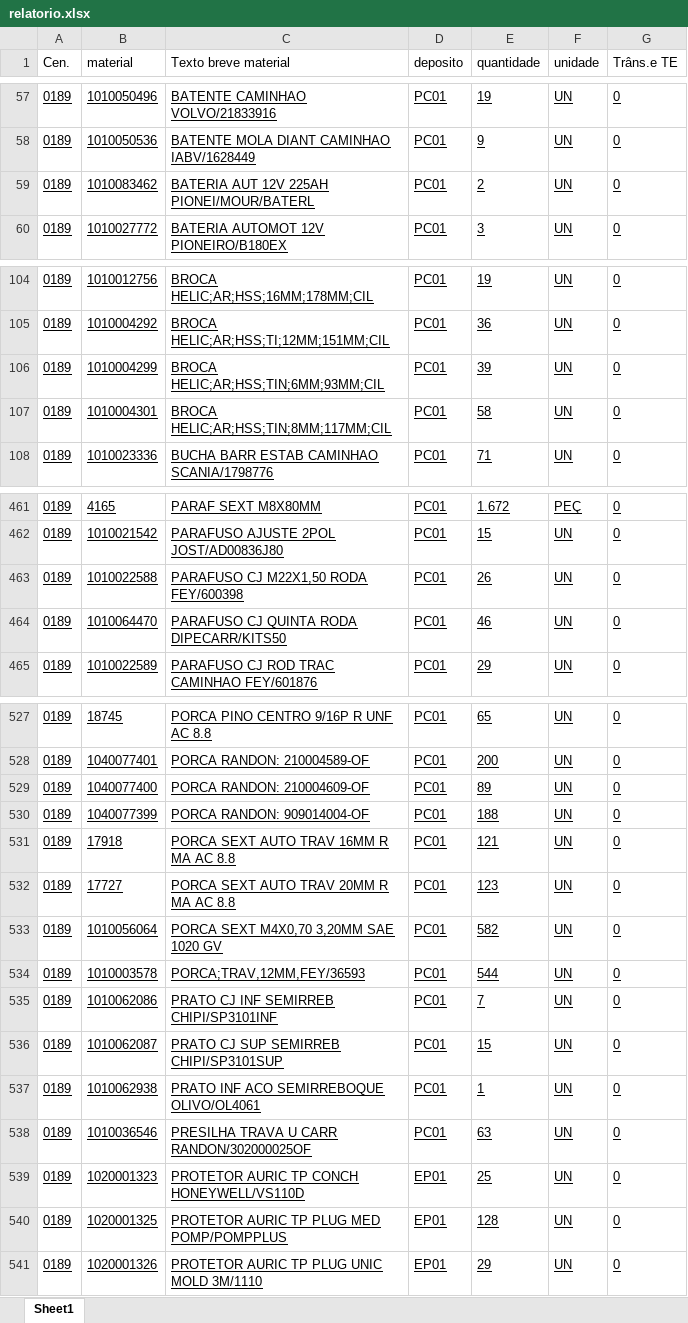
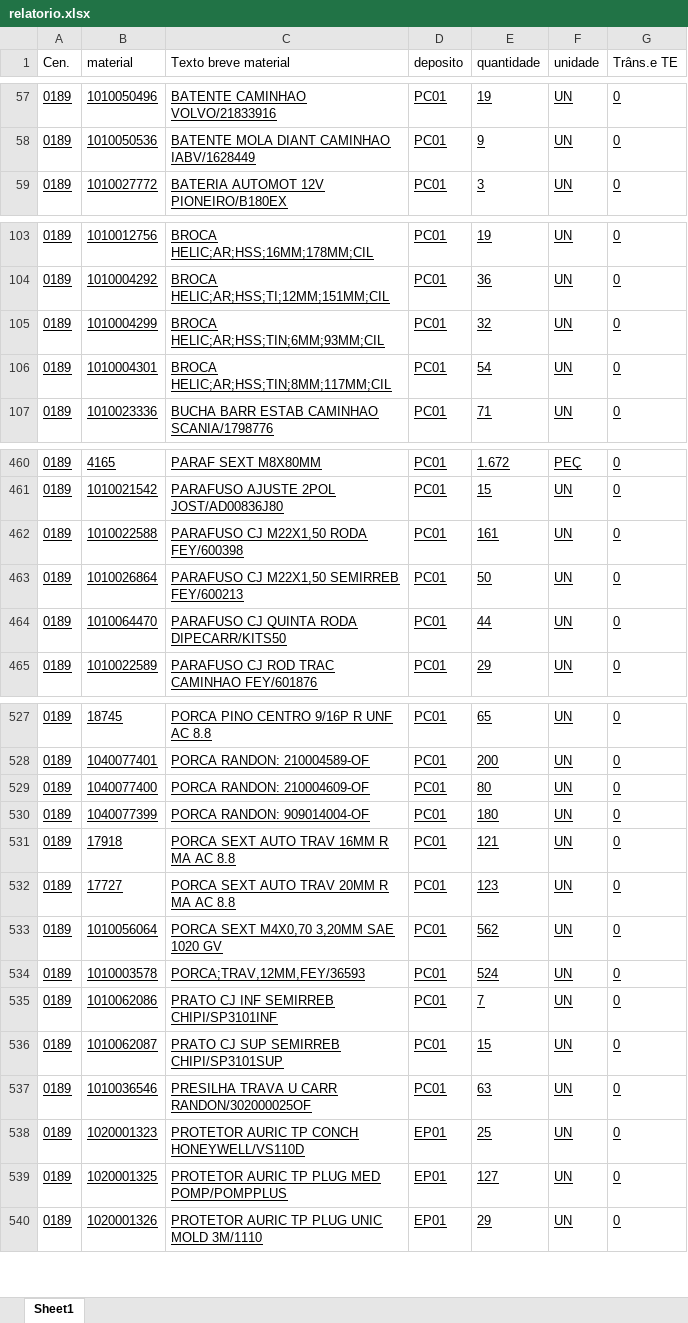
Before and after one commit to hiagogabrielga/catalogoPecasPCM, an Excel workbook: dados-catalago-pcm-interno/relatorio.xlsx, sheet Sheet1, drawn as a sheet; only a part is shown, gaps mark what is left out; values as stored, in another font and other column widths than the file's, no borders; removed rows and columns are numbered as before the commit, all else as after; the diff covers the shown part only; the diff names each change by its address in the sheet, - before the commit and + after, or states it on an @@ line.

```diff
--- a/dados-catalago-pcm-interno/relatorio.xlsx (sheet Sheet1)
+++ b/dados-catalago-pcm-interno/relatorio.xlsx (sheet Sheet1)
-row 59: 0189 | 1010083462 | BATERIA AUT 12V 225AH PIONEI/MOUR/BATERL | PC01 | 2 | UN | 0
-E105 (quantidade): 39
+E105 (quantidade): 32
-E106 (quantidade): 58
+E106 (quantidade): 54
-E462 (quantidade): 26
+E462 (quantidade): 161
+row 463: 0189 | 1010026864 | PARAFUSO CJ M22X1,50 SEMIRREB FEY/600213 | PC01 | 50 | UN | 0
-E464 (quantidade): 46
+E464 (quantidade): 44
-E529 (quantidade): 89
+E529 (quantidade): 80
-E530 (quantidade): 188
+E530 (quantidade): 180
-E533 (quantidade): 582
+E533 (quantidade): 562
-E534 (quantidade): 544
+E534 (quantidade): 524
-row 537: 0189 | 1010062938 | PRATO INF ACO SEMIRREBOQUE OLIVO/OL4061 | PC01 | 1 | UN | 0
-E539 (quantidade): 128
+E539 (quantidade): 127
```
Also changed, not shown: 1 added row and 79 edited cells elsewhere in this sheet, dados-catalago-pcm-interno/nomes_usuais.xlsx, 1 other file.
